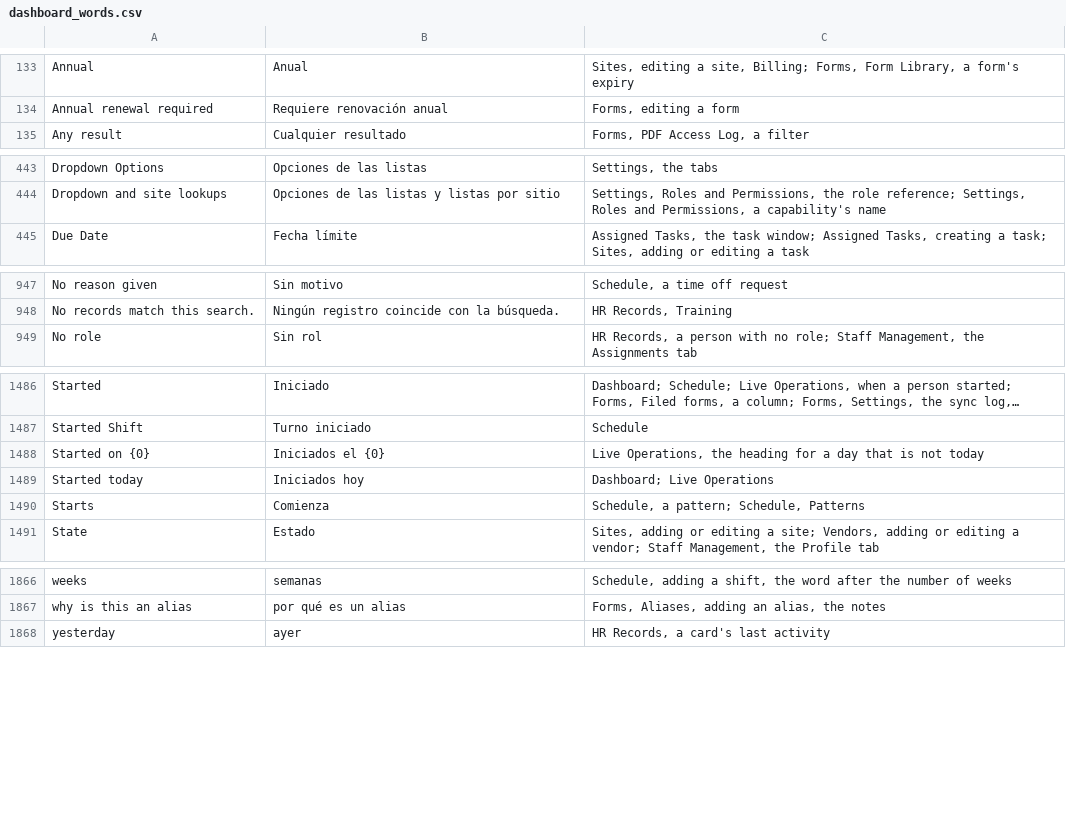
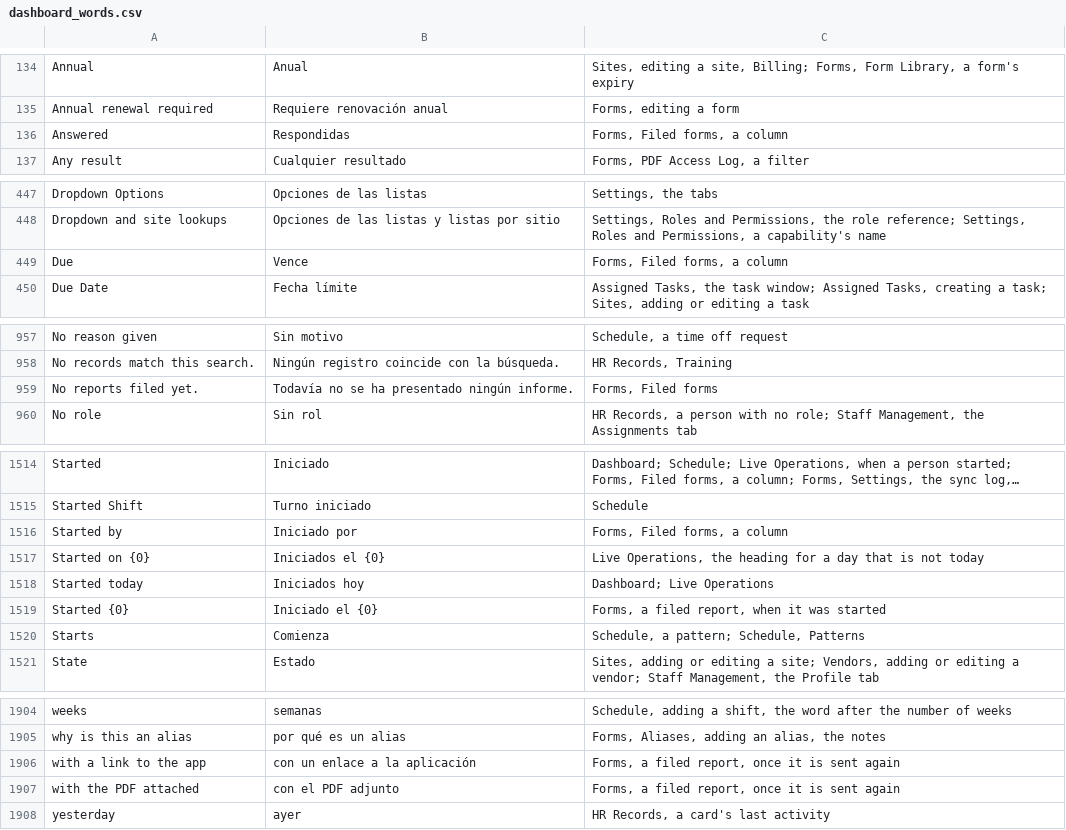
Before and after one commit to isouadda/ocsa-admin-dashboard, a CSV file: translation/dashboard_words.csv, drawn as a sheet; only a part is shown, gaps mark what is left out; long unchanged cells end in …; the diff covers the shown part only; the diff names each change by its address in the sheet, - before the commit and + after, or states it on an @@ line.

```diff
--- a/translation/dashboard_words.csv
+++ b/translation/dashboard_words.csv
+row 136: Answered | Respondidas | Forms, Filed forms, a column
+row 449: Due | Vence | Forms, Filed forms, a column
+row 959: No reports filed yet. | Todavía no se ha presentado ningún informe. | Forms, Filed forms
+row 1516: Started by | Iniciado por | Forms, Filed forms, a column
+row 1519: Started {0} | Iniciado el {0} | Forms, a filed report, when it was started
+row 1906: with a link to the app | con un enlace a la aplicación | Forms, a filed report, once it is sent again
+row 1907: with the PDF attached | con el PDF adjunto | Forms, a filed report, once it is sent again
```
Also changed, not shown: 38 added rows and 9 edited cells elsewhere in this file, 7 other files.
